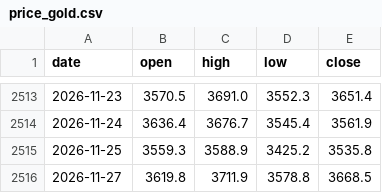
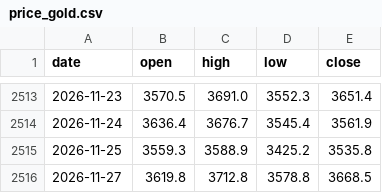
Before and after one commit to Allenvip1/G-E-T-F, a CSV file: data/price_gold.csv, drawn as a sheet; only a part is shown, gaps mark what is left out.

```diff
--- a/data/price_gold.csv
+++ b/data/price_gold.csv
@@ -2515,2 +2515,2 @@ date,open,high,low,close
 2026-11-25,3559.3,3588.9,3425.2,3535.8
-2026-11-27,3619.8,3711.9,3578.8,3668.5
+2026-11-27,3619.8,3712.8,3578.8,3668.5
```
Also changed, not shown: 1 other file.
